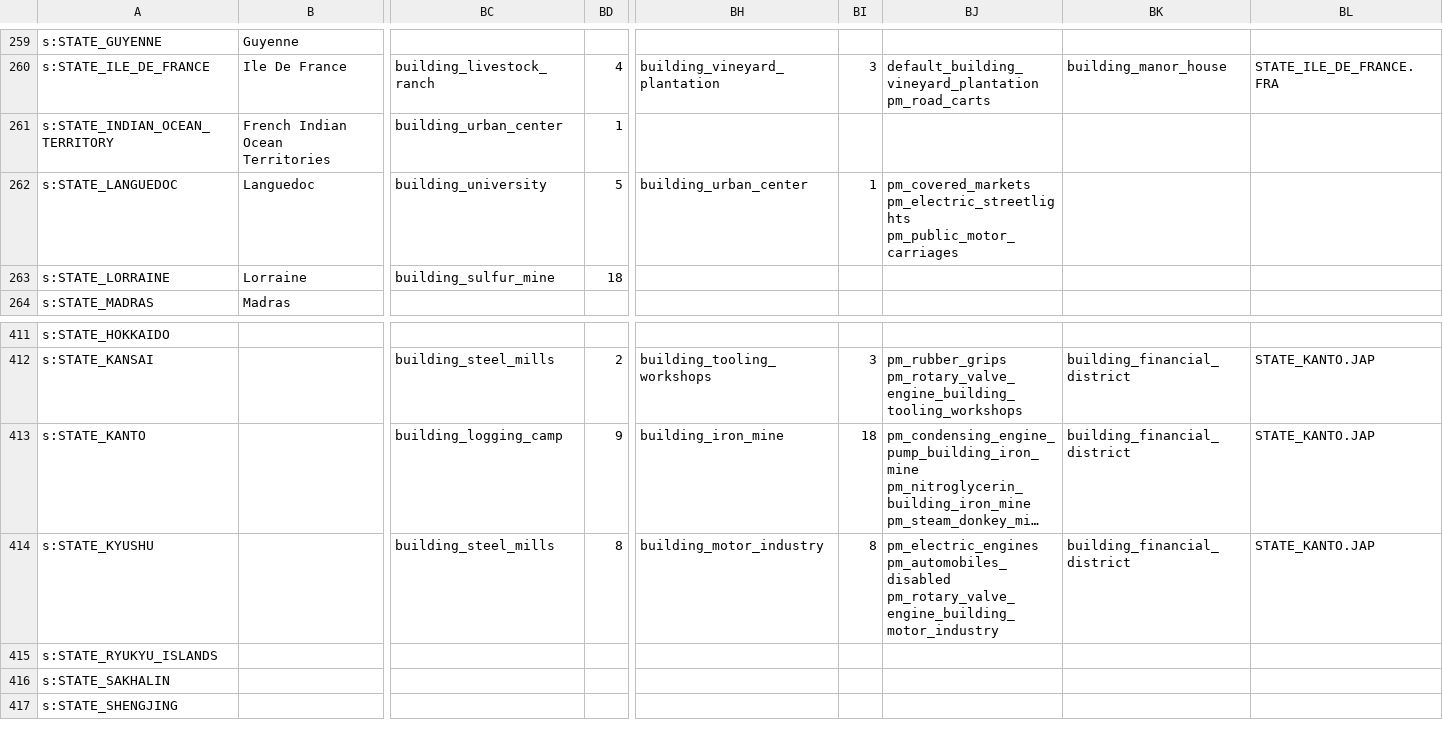
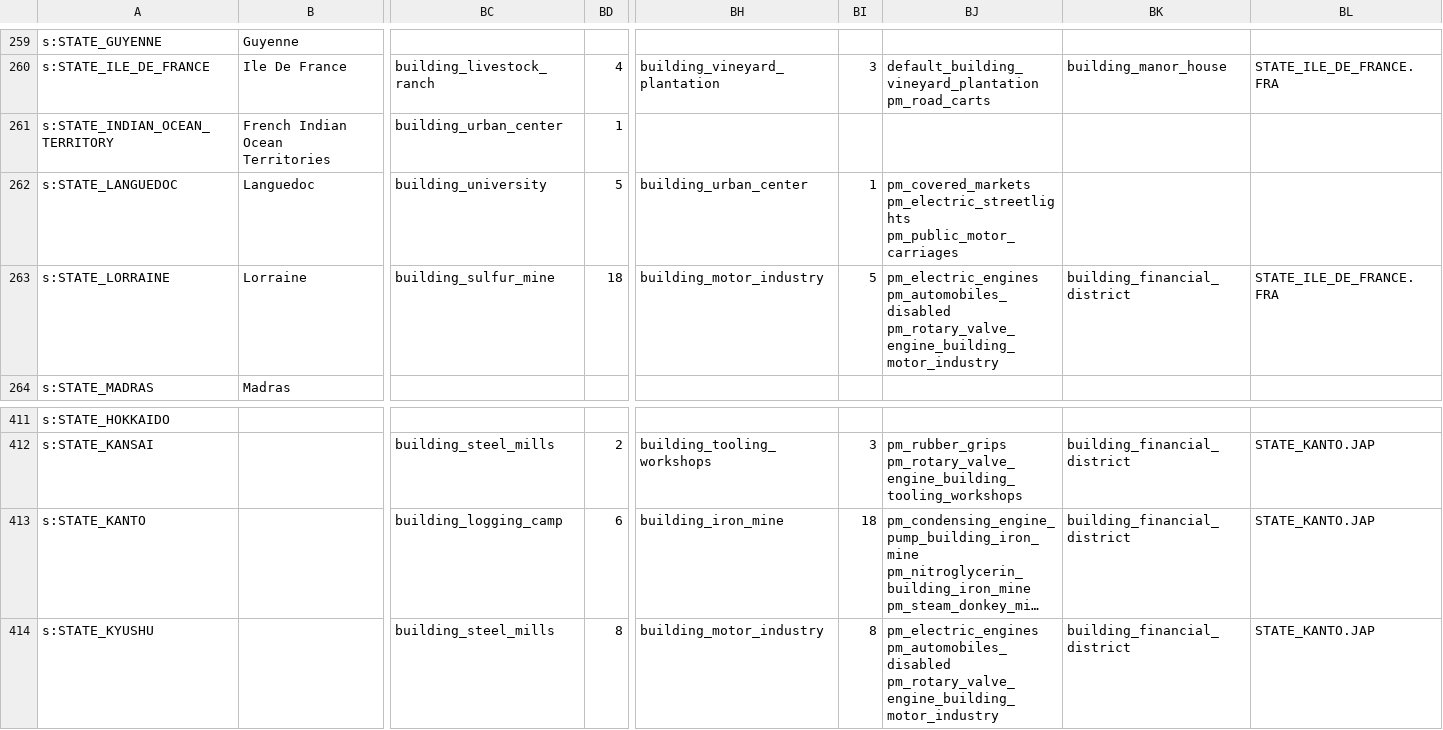
Before and after one commit to AlexJFDev/Vic3-World-War-One-Mod, a CSV file: scripts/mod/data/state_buildings.csv, drawn as a sheet; only a part is shown, gaps mark what is left out; the shorter side is filled out with more unchanged rows; long unchanged cells end in …; the diff names each change by its address in the sheet, - before the commit and + after, or states it on an @@ line.

```diff
--- a/scripts/mod/data/state_buildings.csv
+++ b/scripts/mod/data/state_buildings.csv
-BH263: (empty)
+BH263: building_motor_industry
-BI263: (empty)
+BI263: 5
-BJ263: (empty)
+BJ263: pm_electric_engines pm_automobiles_disabled pm_rotary_valve_engine_building_motor_industry
-BK263: (empty)
+BK263: building_financial_district
-BL263: (empty)
+BL263: STATE_ILE_DE_FRANCE.FRA
-BD413: 9
+BD413: 6
```
Also changed, not shown: scripts/mod/data/military_units.csv, scripts/mod/data/state_regions.csv, 3 other files.
